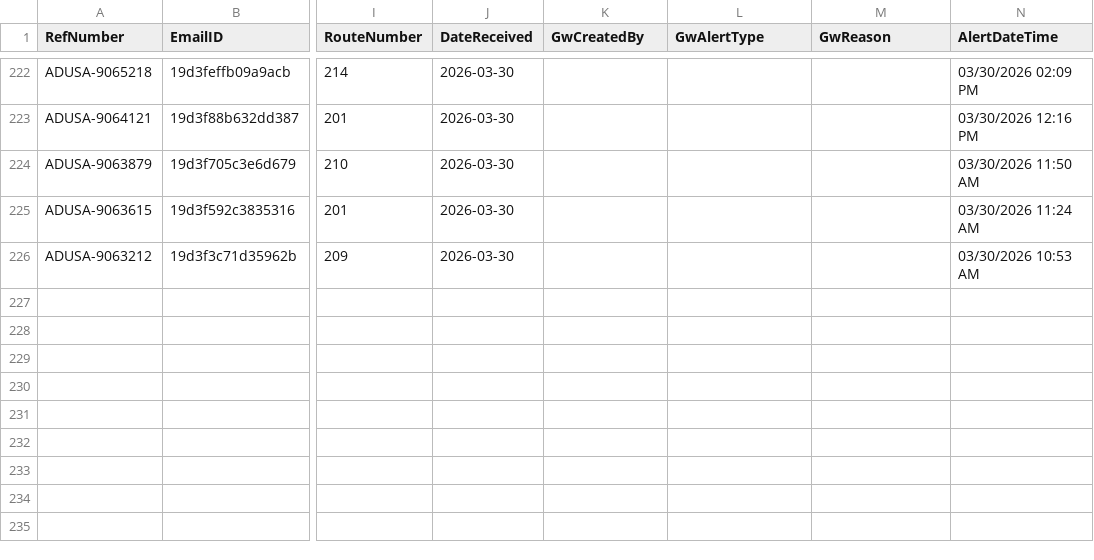
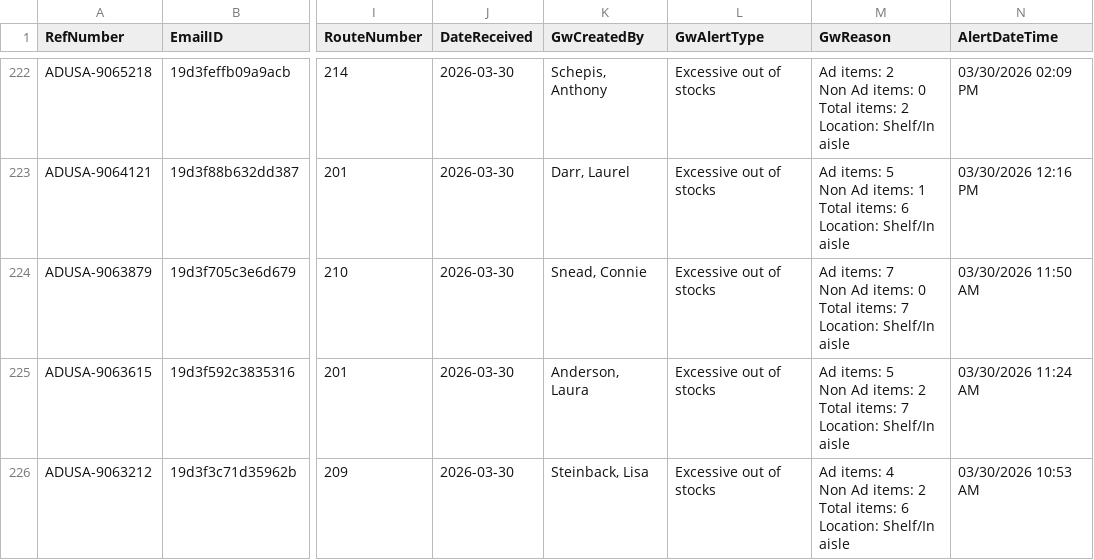
Before and after one commit to Mahpour4/Map-tracker, a CSV file: src/data/alerts.csv, drawn as a sheet; only a part is shown, gaps mark what is left out; ↵ is a line break in a cell; the diff covers the shown part only; the diff names each change by its address in the sheet, - before the commit and + after, or states it on an @@ line.

Commit message:
Update alerts.csv from Map Tracker app

```diff
--- a/src/data/alerts.csv
+++ b/src/data/alerts.csv
-K222 (GwCreatedBy): (empty)
+K222 (GwCreatedBy): Schepis, Anthony
-L222:L226 (GwAlertType): (empty)
+L222:L226 (GwAlertType): Excessive out of stocks
-M222 (GwReason): (empty)
+M222 (GwReason): Ad items: 2 ↵ Non Ad items: 0 ↵ Total items: 2 ↵ Location: Shelf/In aisle
-K223 (GwCreatedBy): (empty)
+K223 (GwCreatedBy): Darr, Laurel
-M223 (GwReason): (empty)
+M223 (GwReason): Ad items: 5 ↵ Non Ad items: 1 ↵ Total items: 6 ↵ Location: Shelf/In aisle
-K224 (GwCreatedBy): (empty)
+K224 (GwCreatedBy): Snead, Connie
-M224 (GwReason): (empty)
+M224 (GwReason): Ad items: 7 ↵ Non Ad items: 0 ↵ Total items: 7 ↵ Location: Shelf/In aisle
-K225 (GwCreatedBy): (empty)
+K225 (GwCreatedBy): Anderson, Laura
-M225 (GwReason): (empty)
+M225 (GwReason): Ad items: 5 ↵ Non Ad items: 2 ↵ Total items: 7 ↵ Location: Shelf/In aisle
-K226 (GwCreatedBy): (empty)
+K226 (GwCreatedBy): Steinback, Lisa
-M226 (GwReason): (empty)
+M226 (GwReason): Ad items: 4 ↵ Non Ad items: 2 ↵ Total items: 6 ↵ Location: Shelf/In aisle
```
Also changed, not shown: 84 edited cells elsewhere in this file.
